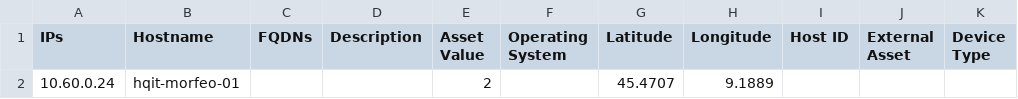
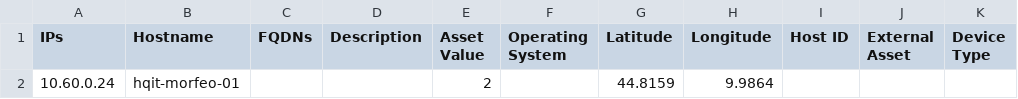
Before and after one commit to lucabodd/alienvault-hids-autodeploy, a CSV file: Assets.csv, drawn as a sheet.

```diff
--- a/Assets.csv
+++ b/Assets.csv
@@ -1,2 +1,2 @@
 "IPs";"Hostname";"FQDNs";"Description";"Asset Value";"Operating System";"Latitude";"Longitude";"Host ID";"External Asset";"Device Type"
-"10.60.0.24";"hqit-morfeo-01";"";"";"2";"";"45.4707";"9.1889";"";"";""
+"10.60.0.24";"hqit-morfeo-01";"";"";"2";"";"44.8159";"9.9864";"";"";""
```
Also changed, not shown: 3 other files.
